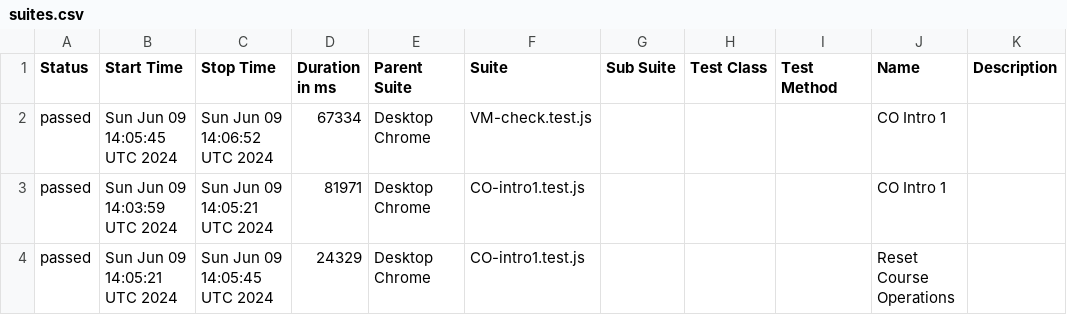
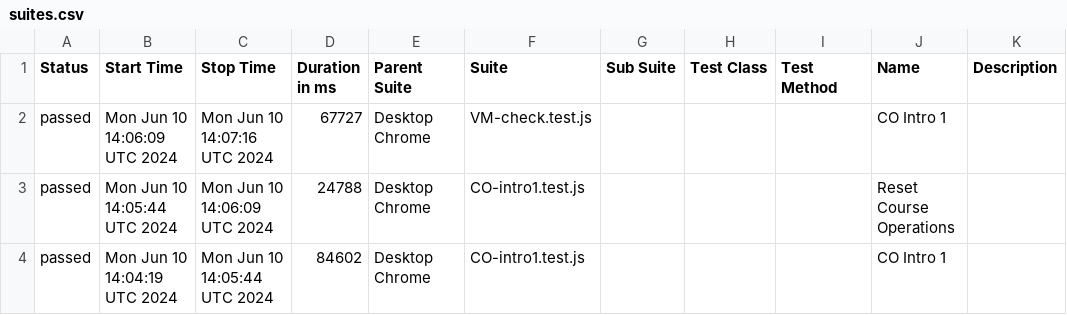
Before and after one commit to correlation-one/ContQA-V2, a CSV file: data/suites.csv, drawn as a sheet.

```diff
--- a/data/suites.csv
+++ b/data/suites.csv
@@ -1,4 +1,4 @@
 "Status","Start Time","Stop Time","Duration in ms","Parent Suite","Suite","Sub Suite","Test Class","Test Method","Name","Description"
-"passed","Sun Jun 09 14:05:45 UTC 2024","Sun Jun 09 14:06:52 UTC 2024","67334","Desktop Chrome","VM-check.test.js","","","","CO Intro 1",""
-"passed","Sun Jun 09 14:03:59 UTC 2024","Sun Jun 09 14:05:21 UTC 2024","81971","Desktop Chrome","CO-intro1.test.js","","","","CO Intro 1",""
-"passed","Sun Jun 09 14:05:21 UTC 2024","Sun Jun 09 14:05:45 UTC 2024","24329","Desktop Chrome","CO-intro1.test.js","","","","Reset Course Operations",""
+"passed","Mon Jun 10 14:06:09 UTC 2024","Mon Jun 10 14:07:16 UTC 2024","67727","Desktop Chrome","VM-check.test.js","","","","CO Intro 1",""
+"passed","Mon Jun 10 14:05:44 UTC 2024","Mon Jun 10 14:06:09 UTC 2024","24788","Desktop Chrome","CO-intro1.test.js","","","","Reset Course Operations",""
+"passed","Mon Jun 10 14:04:19 UTC 2024","Mon Jun 10 14:05:44 UTC 2024","84602","Desktop Chrome","CO-intro1.test.js","","","","CO Intro 1",""
```
Also changed, not shown: 26 other files.
